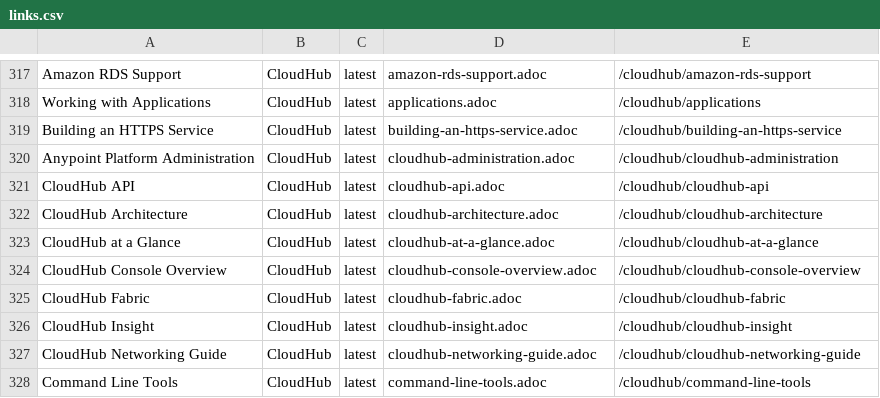
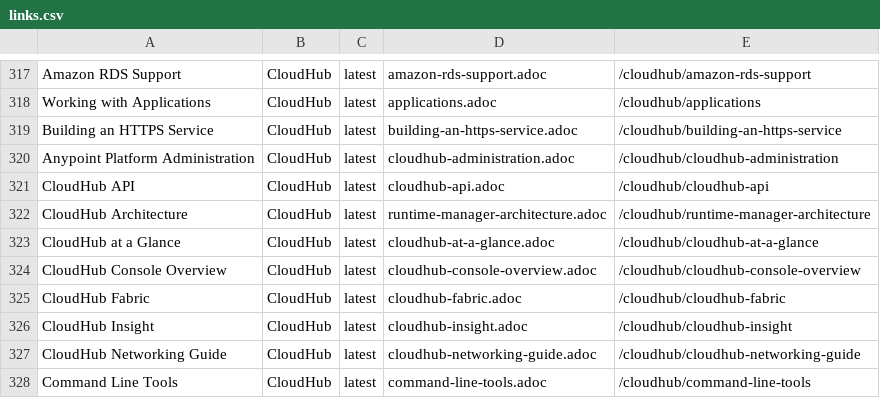
Before and after one commit to pcibraro/mulesoft-docs, a CSV file: links.csv, drawn as a sheet; only a part is shown, gaps mark what is left out.

Commit message:
renamed cloudhub-architecture -> runtime-manager-architecture

```diff
--- a/links.csv
+++ b/links.csv
@@ -321,3 +321,3 @@ Anypoint Platform Administration,CloudHub,latest,cloudhub-administration.adoc,/c
 CloudHub API,CloudHub,latest,cloudhub-api.adoc,/cloudhub/cloudhub-api
-CloudHub Architecture,CloudHub,latest,cloudhub-architecture.adoc,/cloudhub/cloudhub-architecture
+CloudHub Architecture,CloudHub,latest,runtime-manager-architecture.adoc,/cloudhub/runtime-manager-architecture
 CloudHub at a Glance,CloudHub,latest,cloudhub-at-a-glance.adoc,/cloudhub/cloudhub-at-a-glance
```
Also changed, not shown: 6 other files.
